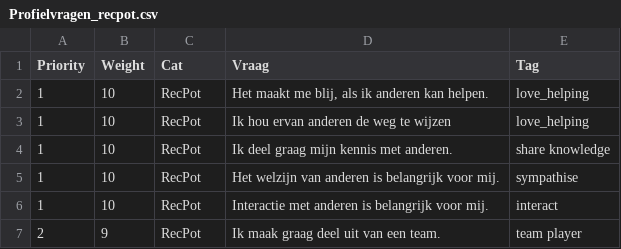
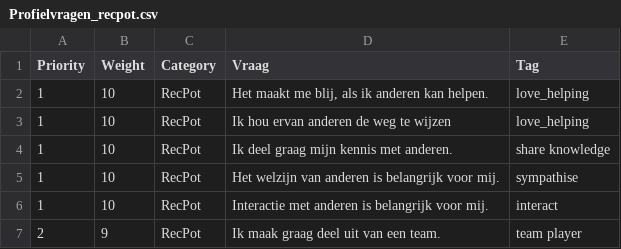
Before and after one commit to m4mike/public, a CSV file: Profielvragen_recpot.csv, drawn as a sheet; only a part is shown.

Commit message:
Add files via upload

```diff
--- a/Profielvragen_recpot.csv
+++ b/Profielvragen_recpot.csv
@@ -1,2 +1,2 @@
-Priority,Weight,Cat,Vraag,Tag
+Priority,Weight,Category,Vraag,Tag
 1,10,RecPot,"Het maakt me blij, als ik  anderen kan helpen.",love_helping
```
